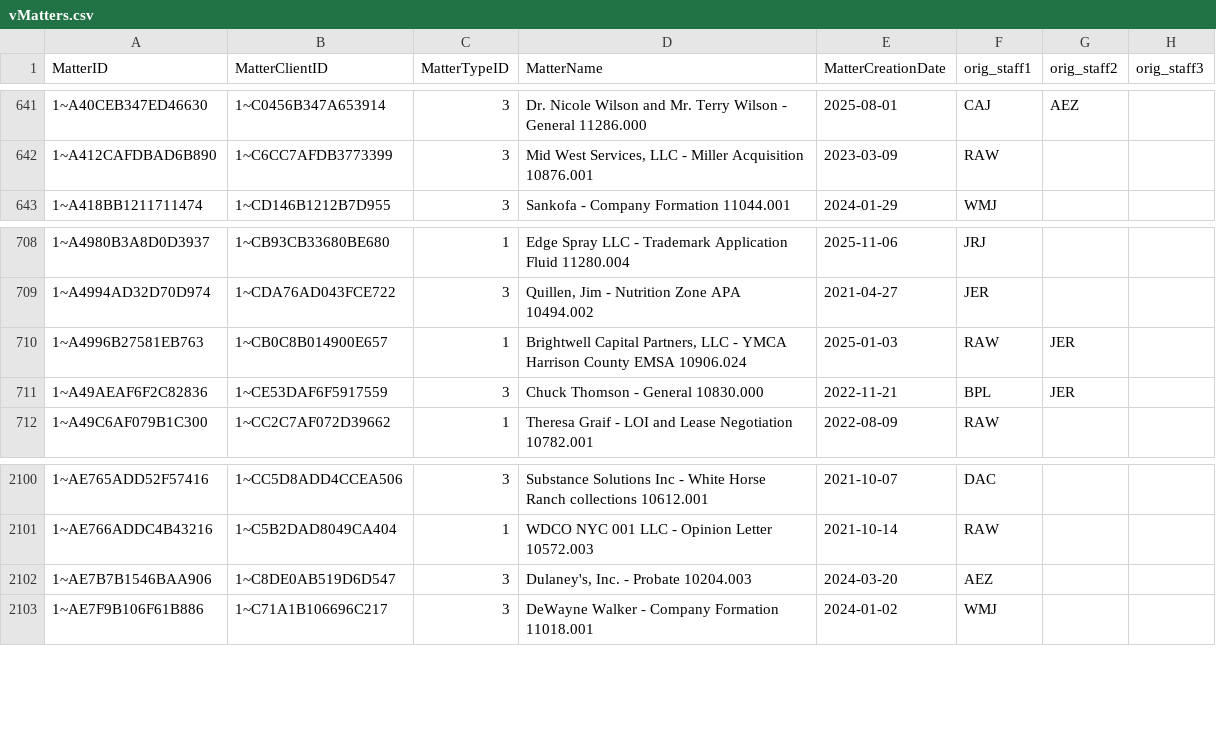
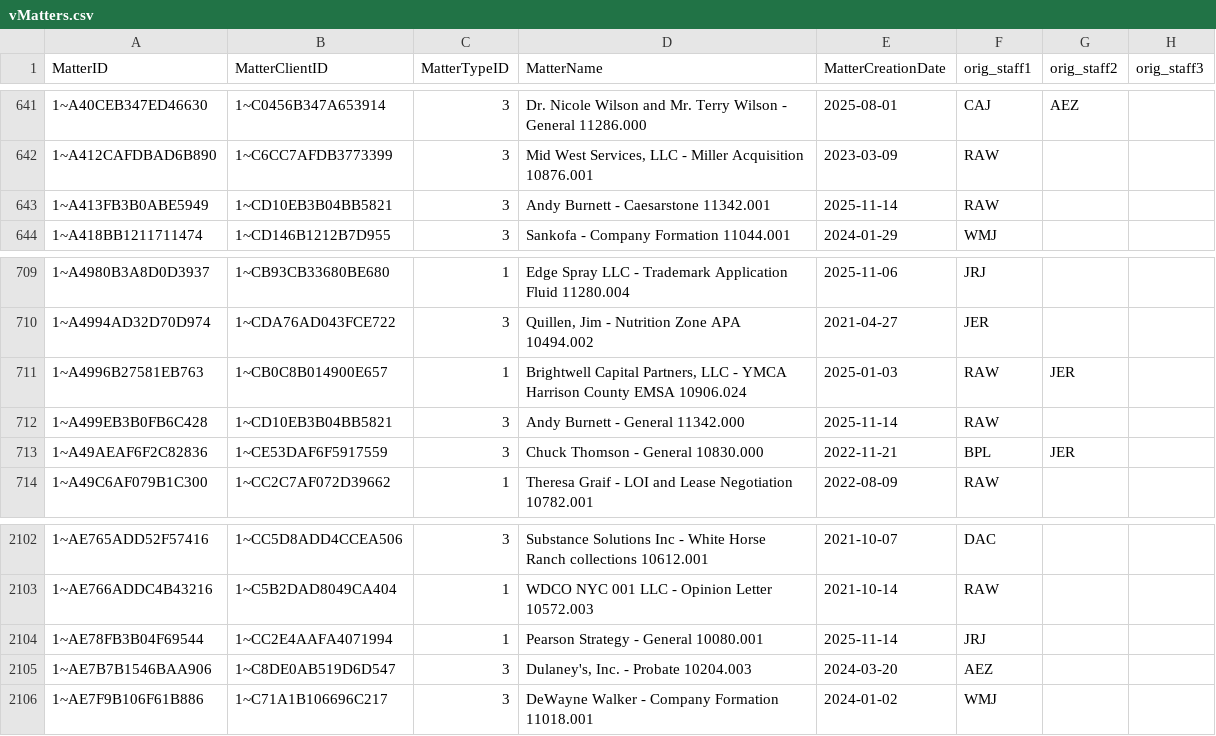
Before and after one commit to dhernandez-coding/gdp-dashboard, a CSV file: data/vMatters.csv, drawn as a sheet; only a part is shown, gaps mark what is left out; the diff names each change by its address in the sheet, - before the commit and + after, or states it on an @@ line.

```diff
--- a/data/vMatters.csv
+++ b/data/vMatters.csv
+row 643: 1~A413FB3B0ABE5949 | 1~CD10EB3B04BB5821 | 3 | Andy Burnett - Caesarstone 11342.001 | 2025-11-14 | RAW
+row 712: 1~A499EB3B0FB6C428 | 1~CD10EB3B04BB5821 | 3 | Andy Burnett - General 11342.000 | 2025-11-14 | RAW
+row 2104: 1~AE78FB3B04F69544 | 1~CC2E4AAFA4071994 | 1 | Pearson Strategy - General 10080.001 | 2025-11-14 | JRJ
```
Also changed, not shown: data/vwTimeEntriesType1.csv, data/vwTimeEntriesType2.csv, 2 other files.
